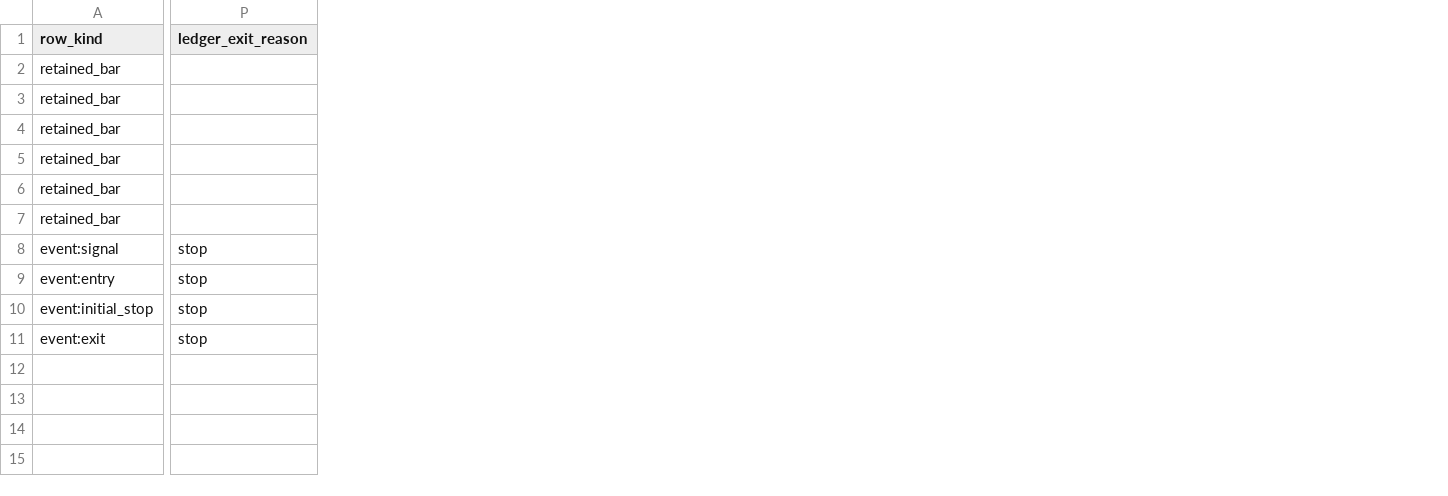
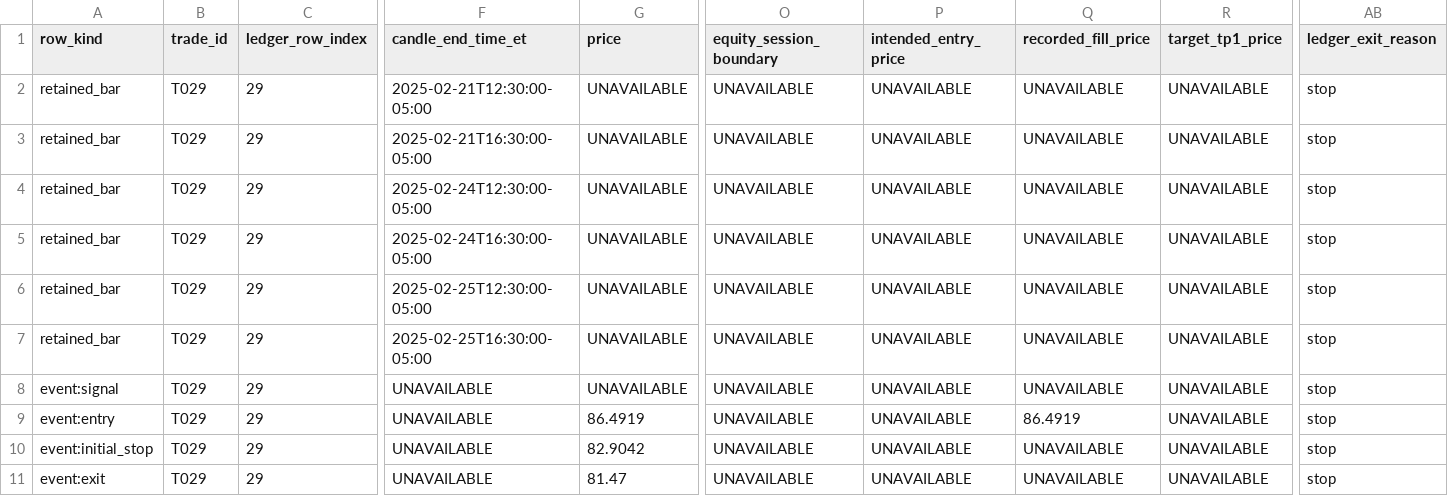
Before and after one commit to mickaellall116-cmyk/quality-flow-scanner-v5, a CSV file: research_notes/recovery_4h_20261004/trade_chart_review_pilot/tables/T029_LRCX_source_rows.csv, drawn as a sheet; only a part is shown, gaps mark what is left out; addresses are those after the commit; the diff covers the shown part only; the diff names each change by its address in the sheet, - before the commit and + after, or states it on an @@ line.

```diff
--- a/research_notes/recovery_4h_20261004/trade_chart_review_pilot/tables/T029_LRCX_source_rows.csv
+++ b/research_notes/recovery_4h_20261004/trade_chart_review_pilot/tables/T029_LRCX_source_rows.csv
+column B (trade_id), rows 2-11: all T029
+column C (ledger_row_index), rows 2-11: all 29
+column F (candle_end_time_et), rows 2-11: 2025-02-21T12:30:00-05:00 | 2025-02-21T16:30:00-05:00 | 2025-02-24T12:30:00-05:00 | 2025-02-24T16:30:00-05:00 | 2025-02-25T12:30:00-05:00 | 2025-02-25T16:30:00-05:00 | UNAVAILABLE | UNAVAILABLE | UNAVAILABLE | UNAVAILABLE
+column G (price), rows 2-11: UNAVAILABLE | UNAVAILABLE | UNAVAILABLE | UNAVAILABLE | UNAVAILABLE | UNAVAILABLE | UNAVAILABLE | 86.4919 | 82.9042 | 81.47
+column O (equity_session_boundary), rows 2-11: all UNAVAILABLE
+column P (intended_entry_price), rows 2-11: all UNAVAILABLE
+column Q (recorded_fill_price), rows 2-11: UNAVAILABLE | UNAVAILABLE | UNAVAILABLE | UNAVAILABLE | UNAVAILABLE | UNAVAILABLE | UNAVAILABLE | 86.4919 | UNAVAILABLE | UNAVAILABLE
+column R (target_tp1_price), rows 2-11: all UNAVAILABLE
-AB2:AB7 (ledger_exit_reason): (empty)
+AB2:AB7 (ledger_exit_reason): stop
```
Also changed, not shown: 4 added columns and 5 edited cells elsewhere in this file, research_notes/recovery_4h_20261004/trade_chart_review_pilot/tables/T041_PFE_source_rows.csv, research_notes/recovery_4h_20261004/trade_chart_review_pilot/tables/T145_PFE_source_rows.csv, 3 other files.
